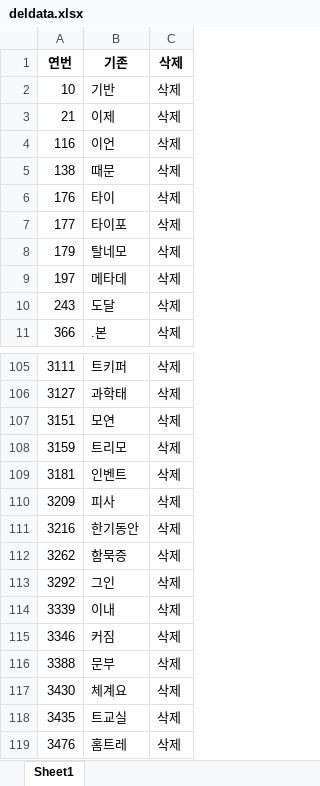
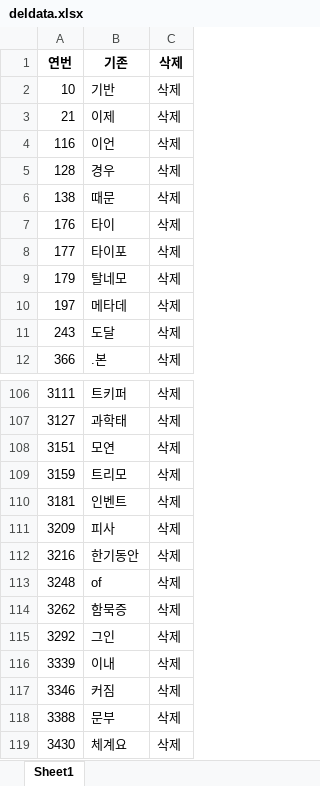
Before and after one commit to nan-noo/yooniverse, an Excel workbook: datamining/modi_data/deldata.xlsx, sheet Sheet1, drawn as a sheet; only a part is shown, gaps mark what is left out; the shorter side is filled out with more unchanged rows; values as stored, in another font and other column widths than the file's, no borders; the diff names each change by its address in the sheet, - before the commit and + after, or states it on an @@ line.

```diff
--- a/datamining/modi_data/deldata.xlsx (sheet Sheet1)
+++ b/datamining/modi_data/deldata.xlsx (sheet Sheet1)
+row 5: 128 | 경우 | 삭제
+row 113: 3248 | of | 삭제
```
Also changed, not shown: datamining/modi_data/etcdata.xlsx, datamining/modi_data/modidata.xlsx, 2 other files.
